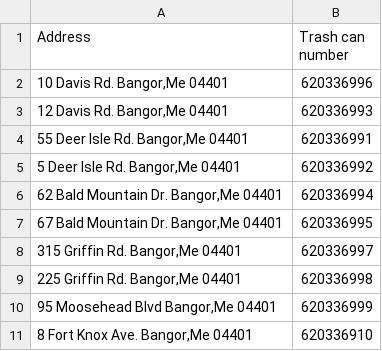
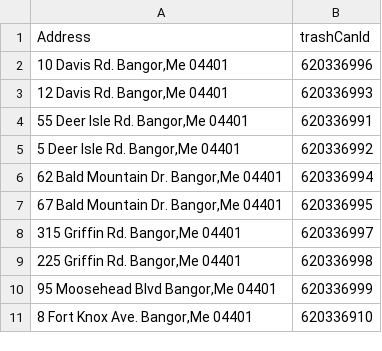
Before and after one commit to derickcoleman87/trashcan-manager, a CSV file: TrashcanData.csv, drawn as a sheet.

```diff
--- a/TrashcanData.csv
+++ b/TrashcanData.csv
@@ -1,2 +1,2 @@
-Address,Trash can number
+Address,trashCanId
 "10 Davis Rd. Bangor,Me 04401",620336996
```
Also changed, not shown: 5 other files.
